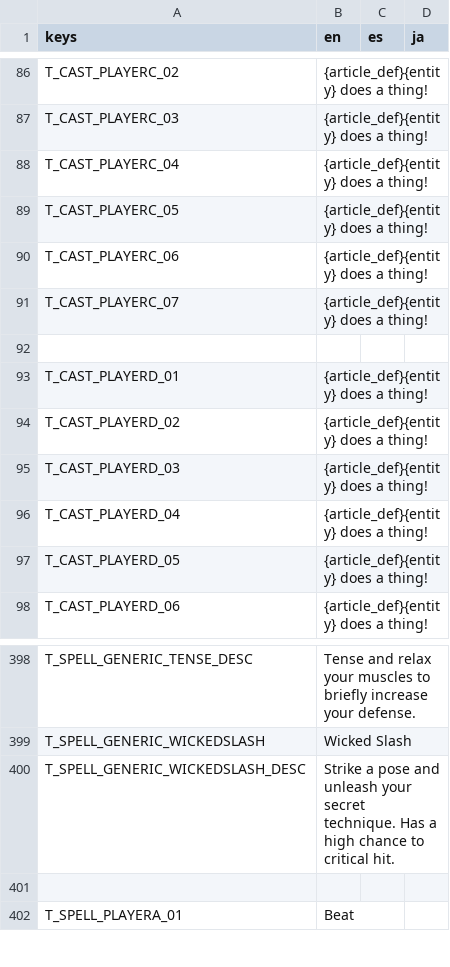
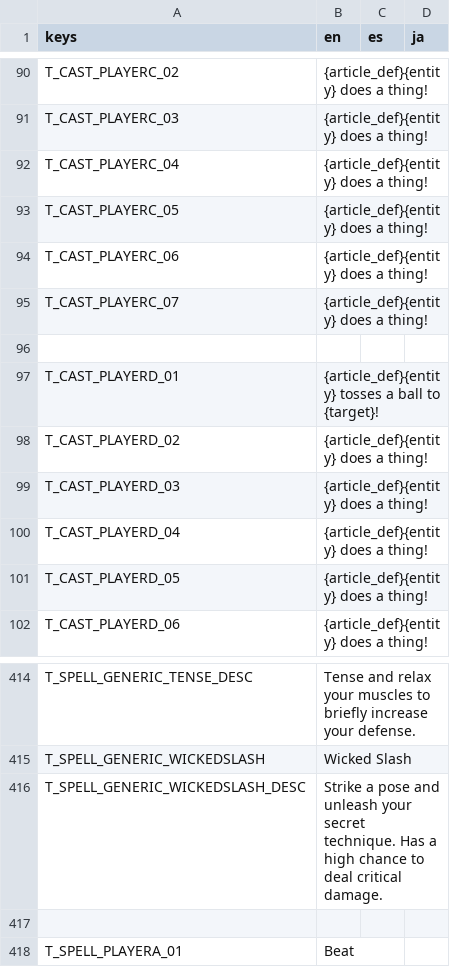
Before and after one commit to Tougon/CopyrightRPG, a CSV file: assets/Localization/TextDatabase.csv, drawn as a sheet; only a part is shown, gaps mark what is left out; the diff covers the shown part only.

```diff
--- a/assets/Localization/TextDatabase.csv
+++ b/assets/Localization/TextDatabase.csv
@@ -92,3 +96,3 @@ T_CAST_PLAYERC_07,{article_def}{entity} does a thing!,,
 
-T_CAST_PLAYERD_01,{article_def}{entity} does a thing!,,
+T_CAST_PLAYERD_01,{article_def}{entity} tosses a ball to {target}!,,
 T_CAST_PLAYERD_02,{article_def}{entity} does a thing!,,
@@ -399,3 +415,3 @@ T_SPELL_GENERIC_TENSE_DESC,Tense and relax your muscles to briefly increase your
 T_SPELL_GENERIC_WICKEDSLASH,Wicked Slash,,
-T_SPELL_GENERIC_WICKEDSLASH_DESC,Strike a pose and unleash your secret technique. Has a high chance to critical hit.,,
+T_SPELL_GENERIC_WICKEDSLASH_DESC,Strike a pose and unleash your secret technique. Has a high chance to deal critical damage.,,
 
```
Also changed, not shown: 17 added rows, 1 removed row and 1 edited cell elsewhere in this file, 17 other files.
